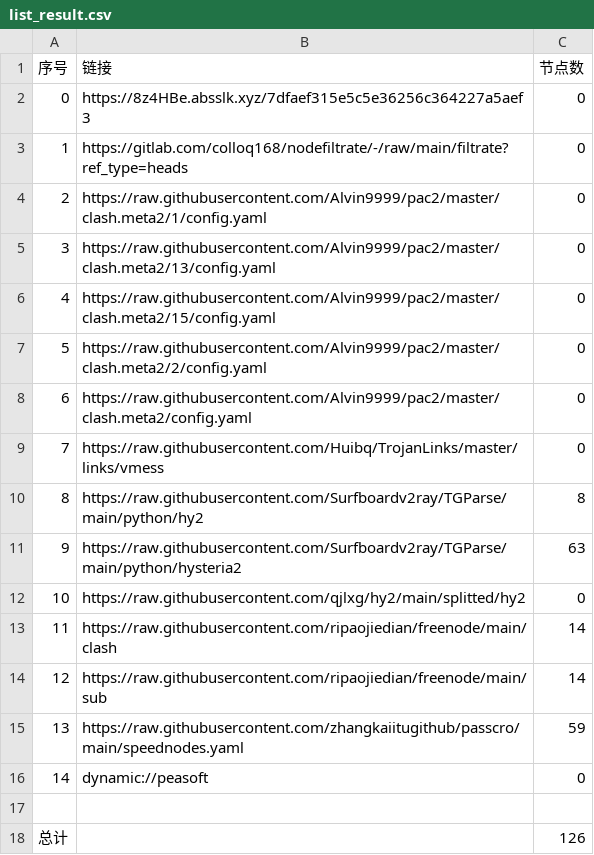
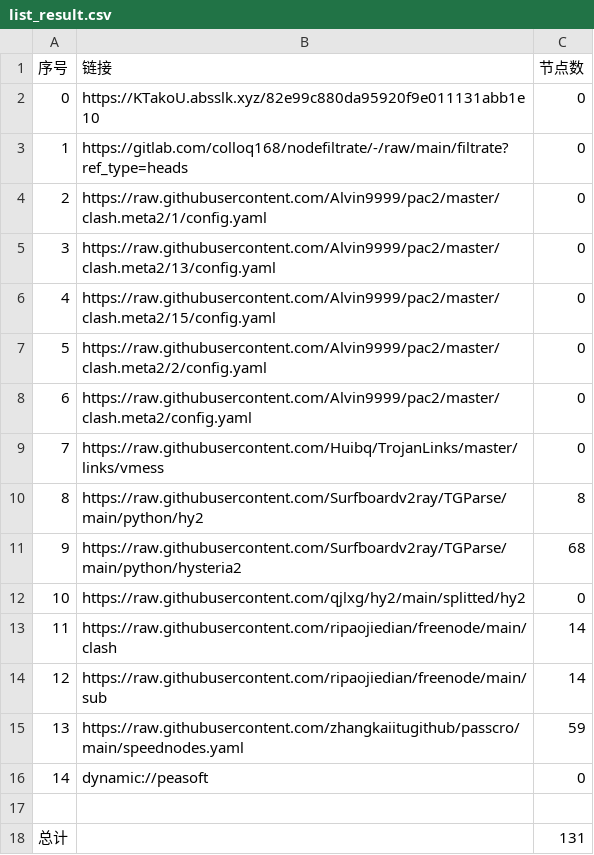
Before and after one commit to flyinghighly/NoMoreWalls, a CSV file: list_result.csv, drawn as a sheet.

```diff
--- a/list_result.csv
+++ b/list_result.csv
@@ -1,3 +1,3 @@
 序号,链接,节点数
-0,https://8z4HBe.absslk.xyz/7dfaef315e5c5e36256c364227a5aef3,0
+0,https://KTakoU.absslk.xyz/82e99c880da95920f9e011131abb1e10,0
 1,https://gitlab.com/colloq168/nodefiltrate/-/raw/main/filtrate?ref_type=heads,0
@@ -10,3 +10,3 @@
 8,https://raw.githubusercontent.com/Surfboardv2ray/TGParse/main/python/hy2,8
-9,https://raw.githubusercontent.com/Surfboardv2ray/TGParse/main/python/hysteria2,63
+9,https://raw.githubusercontent.com/Surfboardv2ray/TGParse/main/python/hysteria2,68
 10,https://raw.githubusercontent.com/qjlxg/hy2/main/splitted/hy2,0
@@ -17,2 +17,2 @@
 
-总计,,126
+总计,,131
```
Also changed, not shown: 7 other files.
